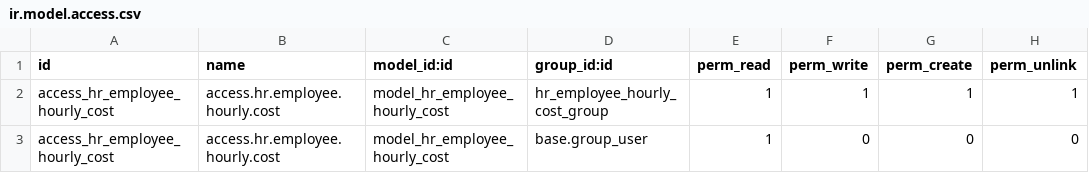
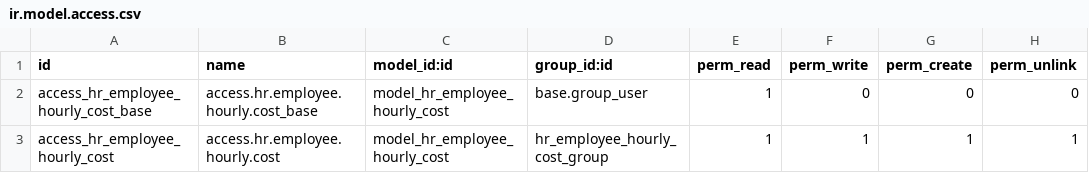
Before and after one commit to SumVehiculo/odoo15principal, a CSV file: employees_hourly_cost/security/ir.model.access.csv, drawn as a sheet.

```diff
--- a/employees_hourly_cost/security/ir.model.access.csv
+++ b/employees_hourly_cost/security/ir.model.access.csv
@@ -1,3 +1,3 @@
 id,name,model_id:id,group_id:id,perm_read,perm_write,perm_create,perm_unlink
+access_hr_employee_hourly_cost_base,access.hr.employee.hourly.cost_base,model_hr_employee_hourly_cost,base.group_user,1,0,0,0
 access_hr_employee_hourly_cost,access.hr.employee.hourly.cost,model_hr_employee_hourly_cost,hr_employee_hourly_cost_group,1,1,1,1
-access_hr_employee_hourly_cost,access.hr.employee.hourly.cost,model_hr_employee_hourly_cost,base.group_user,1,0,0,0
```
Also changed, not shown: 1 other file.
